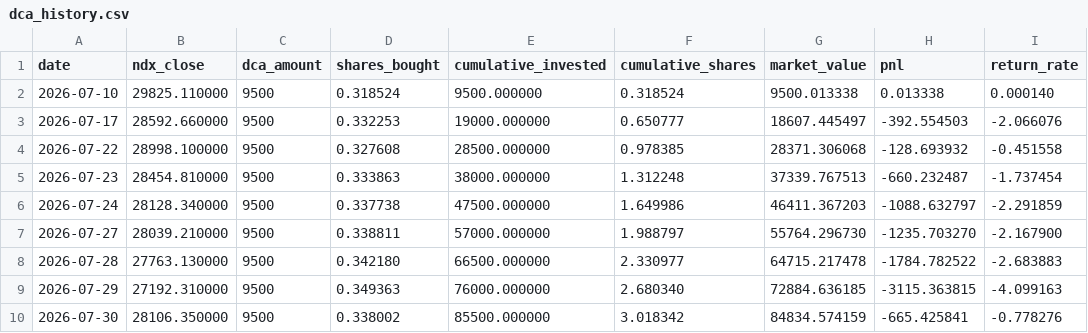
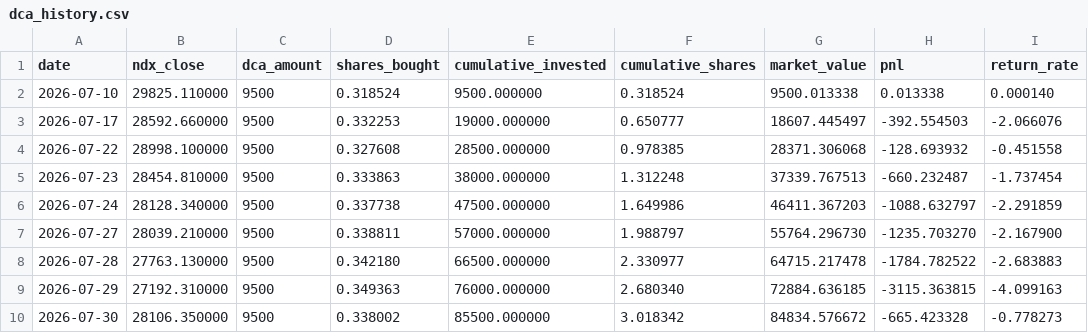
Before and after one commit to eternalee87/A-SHARE-dashboard, a CSV file: ndx_dca/data/dca_history.csv, drawn as a sheet.

```diff
--- a/ndx_dca/data/dca_history.csv
+++ b/ndx_dca/data/dca_history.csv
@@ -9,2 +9,2 @@ date,ndx_close,dca_amount,shares_bought,cumulative_invested,cumulative_shares,ma
 2026-07-29,27192.310000,9500,0.349363,76000.000000,2.680340,72884.636185,-3115.363815,-4.099163
-2026-07-30,28106.350000,9500,0.338002,85500.000000,3.018342,84834.574159,-665.425841,-0.778276
+2026-07-30,28106.350000,9500,0.338002,85500.000000,3.018342,84834.576672,-665.423328,-0.778273
```
Also changed, not shown: ndx_dca/data/vix_data.csv, 8 other files.
